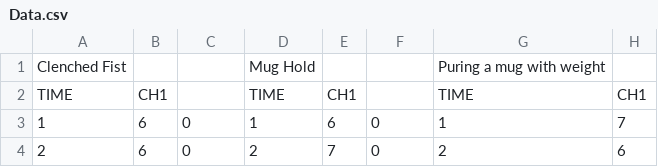
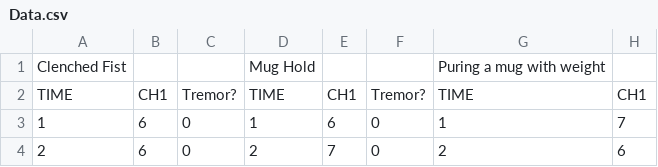
Before and after one commit to jackykam/Tremor_Stabalization_Glove, a CSV file: Data.csv, drawn as a sheet; only a part is shown; the diff names each change by its address in the sheet, - before the commit and + after, or states it on an @@ line.

```diff
--- a/Data.csv
+++ b/Data.csv
-C2: (empty)
+C2: Tremor?
-F2: (empty)
+F2: Tremor?
```
Also changed, not shown: 1 other file.
